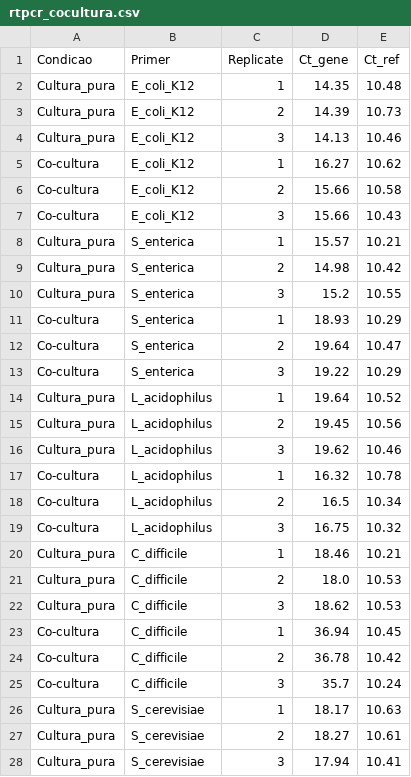
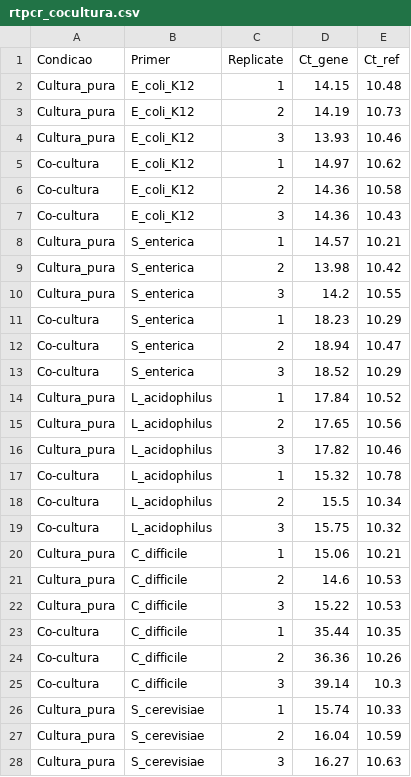
Before and after one commit to SaraBSalazar/courses, a CSV file: PALOP_2026/Aula_1_RT_PCR/rtpcr_cocultura.csv, drawn as a sheet; only a part is shown; the diff covers the shown part only.

Commit message:
checkpoint aula 2 done

```diff
--- a/PALOP_2026/Aula_1_RT_PCR/rtpcr_cocultura.csv
+++ b/PALOP_2026/Aula_1_RT_PCR/rtpcr_cocultura.csv
@@ -1,28 +1,28 @@
 Condicao,Primer,Replicate,Ct_gene,Ct_ref
-Cultura_pura,E_coli_K12,1,14.35,10.48
-Cultura_pura,E_coli_K12,2,14.39,10.73
-Cultura_pura,E_coli_K12,3,14.13,10.46
-Co-cultura,E_coli_K12,1,16.27,10.62
-Co-cultura,E_coli_K12,2,15.66,10.58
-Co-cultura,E_coli_K12,3,15.66,10.43
-Cultura_pura,S_enterica,1,15.57,10.21
-Cultura_pura,S_enterica,2,14.98,10.42
-Cultura_pura,S_enterica,3,15.2,10.55
-Co-cultura,S_enterica,1,18.93,10.29
-Co-cultura,S_enterica,2,19.64,10.47
-Co-cultura,S_enterica,3,19.22,10.29
-Cultura_pura,L_acidophilus,1,19.64,10.52
-Cultura_pura,L_acidophilus,2,19.45,10.56
-Cultura_pura,L_acidophilus,3,19.62,10.46
-Co-cultura,L_acidophilus,1,16.32,10.78
-Co-cultura,L_acidophilus,2,16.5,10.34
-Co-cultura,L_acidophilus,3,16.75,10.32
-Cultura_pura,C_difficile,1,18.46,10.21
-Cultura_pura,C_difficile,2,18.0,10.53
-Cultura_pura,C_difficile,3,18.62,10.53
-Co-cultura,C_difficile,1,36.94,10.45
-Co-cultura,C_difficile,2,36.78,10.42
-Co-cultura,C_difficile,3,35.7,10.24
-Cultura_pura,S_cerevisiae,1,18.17,10.63
-Cultura_pura,S_cerevisiae,2,18.27,10.61
-Cultura_pura,S_cerevisiae,3,17.94,10.41
+Cultura_pura,E_coli_K12,1,14.15,10.48
+Cultura_pura,E_coli_K12,2,14.19,10.73
+Cultura_pura,E_coli_K12,3,13.93,10.46
+Co-cultura,E_coli_K12,1,14.97,10.62
+Co-cultura,E_coli_K12,2,14.36,10.58
+Co-cultura,E_coli_K12,3,14.36,10.43
+Cultura_pura,S_enterica,1,14.57,10.21
+Cultura_pura,S_enterica,2,13.98,10.42
+Cultura_pura,S_enterica,3,14.2,10.55
+Co-cultura,S_enterica,1,18.23,10.29
+Co-cultura,S_enterica,2,18.94,10.47
+Co-cultura,S_enterica,3,18.52,10.29
+Cultura_pura,L_acidophilus,1,17.84,10.52
+Cultura_pura,L_acidophilus,2,17.65,10.56
+Cultura_pura,L_acidophilus,3,17.82,10.46
+Co-cultura,L_acidophilus,1,15.32,10.78
+Co-cultura,L_acidophilus,2,15.5,10.34
+Co-cultura,L_acidophilus,3,15.75,10.32
+Cultura_pura,C_difficile,1,15.06,10.21
+Cultura_pura,C_difficile,2,14.6,10.53
+Cultura_pura,C_difficile,3,15.22,10.53
+Co-cultura,C_difficile,1,35.44,10.35
+Co-cultura,C_difficile,2,36.36,10.26
+Co-cultura,C_difficile,3,39.14,10.3
+Cultura_pura,S_cerevisiae,1,15.74,10.33
+Cultura_pura,S_cerevisiae,2,16.04,10.59
+Cultura_pura,S_cerevisiae,3,16.27,10.63
```
Also changed, not shown: 18 edited cells elsewhere in this file, 2 other files.
